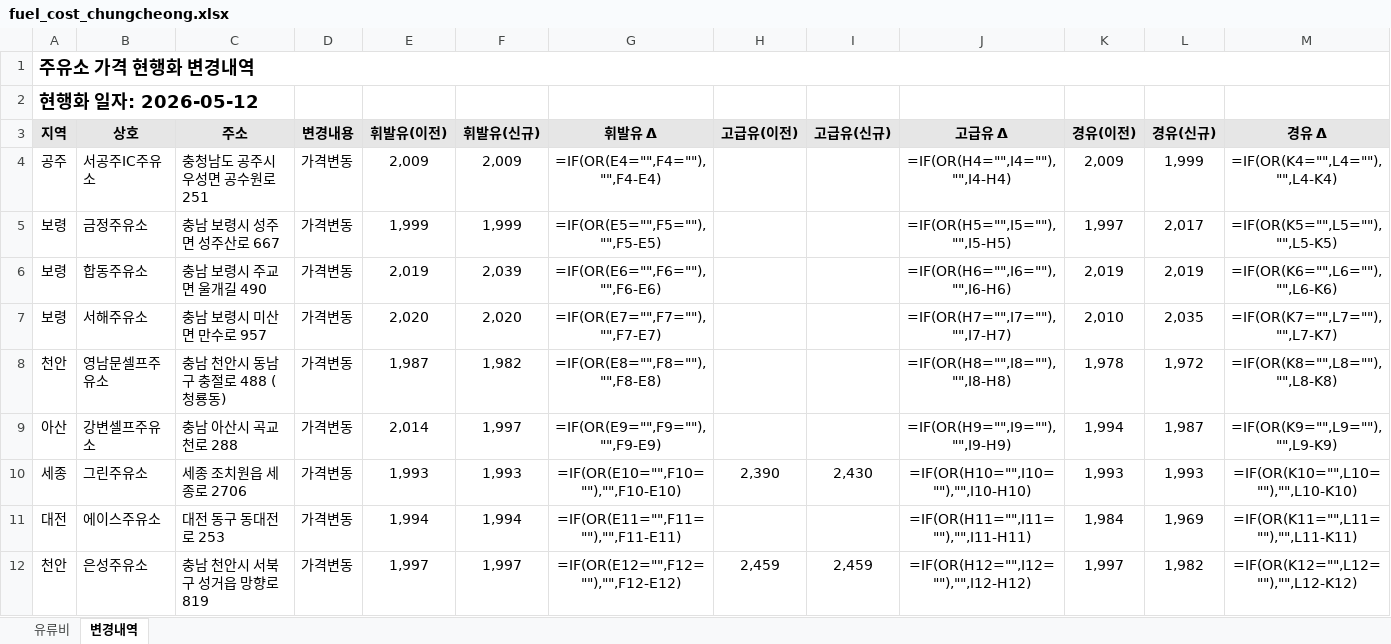
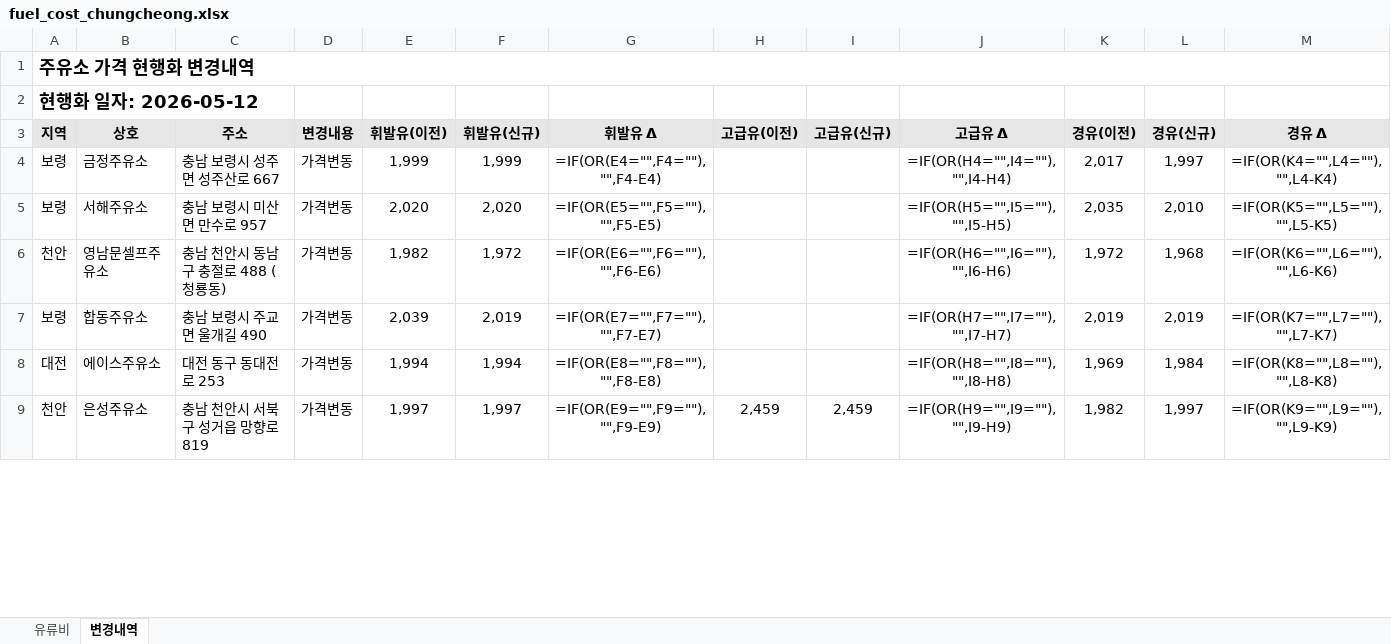
Before and after one commit to krwizxp/fcupdater, an Excel workbook: fuel_cost_chungcheong.xlsx, sheet 변경내역, drawn as a sheet; only a part is shown; values as stored, in another font and other column widths than the file's, no borders; formulas without a stored value are shown as written; conditional formats not drawn; removed rows and columns are numbered as before the commit, all else as after; the diff covers the shown part only; the diff names each change by its address in the sheet, - before the commit and + after, or states it on an @@ line.

```diff
--- a/fuel_cost_chungcheong.xlsx (sheet 변경내역)
+++ b/fuel_cost_chungcheong.xlsx (sheet 변경내역)
-row 4: 공주 | 서공주IC주유소 | 충청남도 공주시 우성면 공수원로 251 | 가격변동 | 2,009 | 2,009 | =IF(OR(E4="",F4=""),"",F4-E4) |  |  | =IF(OR(H4="",I4=""),"",I4-H4) | 2,009 | 1,999 | =IF(OR(K4="",L4=""),"",L4-K4)
-G4 (휘발유 Δ): =IF(OR(E5="",F5=""),"",F5-E5)
+G4 (휘발유 Δ): =IF(OR(E4="",F4=""),"",F4-E4)
-J4 (고급유 Δ): =IF(OR(H5="",I5=""),"",I5-H5)
+J4 (고급유 Δ): =IF(OR(H4="",I4=""),"",I4-H4)
-K4 (경유(이전)): 1,997
+K4 (경유(이전)): 2,017
-L4 (경유(신규)): 2,017
+L4 (경유(신규)): 1,997
-M4 (경유 Δ): =IF(OR(K5="",L5=""),"",L5-K5)
+M4 (경유 Δ): =IF(OR(K4="",L4=""),"",L4-K4)
-row 6: 보령 | 합동주유소 | 충남 보령시 주교면 울개길 490 | 가격변동 | 2,019 | 2,039 | =IF(OR(E6="",F6=""),"",F6-E6) |  |  | =IF(OR(H6="",I6=""),"",I6-H6) | 2,019 | 2,019 | =IF(OR(K6="",L6=""),"",L6-K6)
-G5 (휘발유 Δ): =IF(OR(E7="",F7=""),"",F7-E7)
+G5 (휘발유 Δ): =IF(OR(E5="",F5=""),"",F5-E5)
-J5 (고급유 Δ): =IF(OR(H7="",I7=""),"",I7-H7)
+J5 (고급유 Δ): =IF(OR(H5="",I5=""),"",I5-H5)
-K5 (경유(이전)): 2,010
+K5 (경유(이전)): 2,035
-L5 (경유(신규)): 2,035
+L5 (경유(신규)): 2,010
-M5 (경유 Δ): =IF(OR(K7="",L7=""),"",L7-K7)
+M5 (경유 Δ): =IF(OR(K5="",L5=""),"",L5-K5)
-E6 (휘발유(이전)): 1,987
+E6 (휘발유(이전)): 1,982
-F6 (휘발유(신규)): 1,982
+F6 (휘발유(신규)): 1,972
-G6 (휘발유 Δ): =IF(OR(E8="",F8=""),"",F8-E8)
+G6 (휘발유 Δ): =IF(OR(E6="",F6=""),"",F6-E6)
-J6 (고급유 Δ): =IF(OR(H8="",I8=""),"",I8-H8)
+J6 (고급유 Δ): =IF(OR(H6="",I6=""),"",I6-H6)
-K6 (경유(이전)): 1,978
+K6 (경유(이전)): 1,972
-L6 (경유(신규)): 1,972
+L6 (경유(신규)): 1,968
-M6 (경유 Δ): =IF(OR(K8="",L8=""),"",L8-K8)
+M6 (경유 Δ): =IF(OR(K6="",L6=""),"",L6-K6)
-row 9: 아산 | 강변셀프주유소 | 충남 아산시 곡교천로 288 | 가격변동 | 2,014 | 1,997 | =IF(OR(E9="",F9=""),"",F9-E9) |  |  | =IF(OR(H9="",I9=""),"",I9-H9) | 1,994 | 1,987 | =IF(OR(K9="",L9=""),"",L9-K9)
-row 10: 세종 | 그린주유소 | 세종 조치원읍 세종로 2706 | 가격변동 | 1,993 | 1,993 | =IF(OR(E10="",F10=""),"",F10-E10) | 2,390 | 2,430 | =IF(OR(H10="",I10=""),"",I10-H10) | 1,993 | 1,993 | =IF(OR(K10="",L10=""),"",L10-K10)
+row 7: 보령 | 합동주유소 | 충남 보령시 주교면 울개길 490 | 가격변동 | 2,039 | 2,019 | =IF(OR(E7="",F7=""),"",F7-E7) |  |  | =IF(OR(H7="",I7=""),"",I7-H7) | 2,019 | 2,019 | =IF(OR(K7="",L7=""),"",L7-K7)
-G8 (휘발유 Δ): =IF(OR(E11="",F11=""),"",F11-E11)
+G8 (휘발유 Δ): =IF(OR(E8="",F8=""),"",F8-E8)
-J8 (고급유 Δ): =IF(OR(H11="",I11=""),"",I11-H11)
+J8 (고급유 Δ): =IF(OR(H8="",I8=""),"",I8-H8)
-K8 (경유(이전)): 1,984
+K8 (경유(이전)): 1,969
-L8 (경유(신규)): 1,969
+L8 (경유(신규)): 1,984
-M8 (경유 Δ): =IF(OR(K11="",L11=""),"",L11-K11)
+M8 (경유 Δ): =IF(OR(K8="",L8=""),"",L8-K8)
-G9 (휘발유 Δ): =IF(OR(E12="",F12=""),"",F12-E12)
+G9 (휘발유 Δ): =IF(OR(E9="",F9=""),"",F9-E9)
-J9 (고급유 Δ): =IF(OR(H12="",I12=""),"",I12-H12)
+J9 (고급유 Δ): =IF(OR(H9="",I9=""),"",I9-H9)
-K9 (경유(이전)): 1,997
+K9 (경유(이전)): 1,982
-L9 (경유(신규)): 1,982
+L9 (경유(신규)): 1,997
-M9 (경유 Δ): =IF(OR(K12="",L12=""),"",L12-K12)
+M9 (경유 Δ): =IF(OR(K9="",L9=""),"",L9-K9)
```
Also changed, not shown: 14 added rows, 19 removed rows and 44 edited cells elsewhere in this sheet, sheet 유류비, formulas that keep their value.
